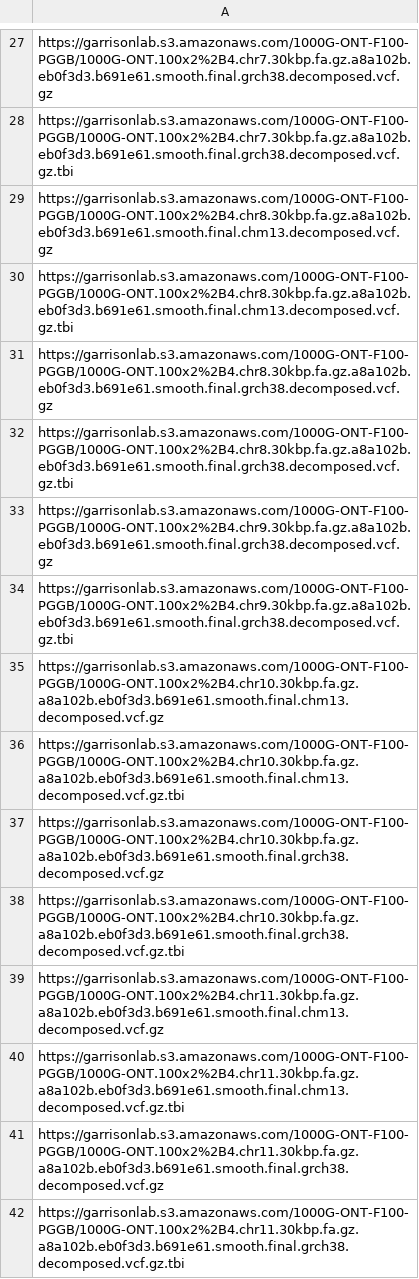
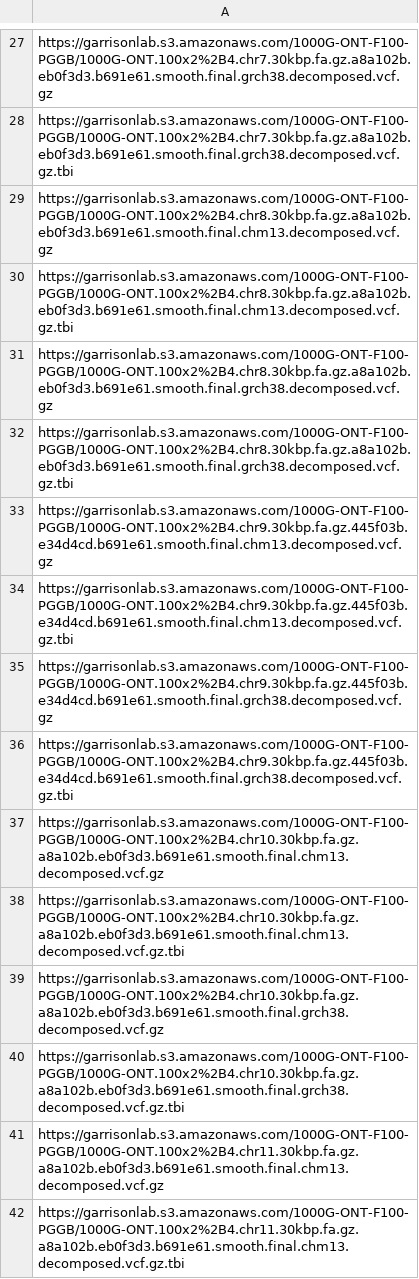
Before and after one commit to AndreaGuarracino/1000G-ONT-F100-PGGB, a TSV file: data/1000G-ONT-F100-PGGB.vcf.urls.tsv, drawn as a sheet; only a part is shown, gaps mark what is left out; the shorter side is filled out with more unchanged rows.

```diff
--- a/data/1000G-ONT-F100-PGGB.vcf.urls.tsv
+++ b/data/1000G-ONT-F100-PGGB.vcf.urls.tsv
@@ -32,4 +32,6 @@ https://garrisonlab.s3.amazonaws.com/1000G-ONT-F100-PGGB/1000G-ONT.100x2%2B4.chr
 https://garrisonlab.s3.amazonaws.com/1000G-ONT-F100-PGGB/1000G-ONT.100x2%2B4.chr8.30kbp.fa.gz.a8a102b.eb0f3d3.b691e61.smooth.final.grch38.decomposed.vcf.gz.tbi
-https://garrisonlab.s3.amazonaws.com/1000G-ONT-F100-PGGB/1000G-ONT.100x2%2B4.chr9.30kbp.fa.gz.a8a102b.eb0f3d3.b691e61.smooth.final.grch38.decomposed.vcf.gz
-https://garrisonlab.s3.amazonaws.com/1000G-ONT-F100-PGGB/1000G-ONT.100x2%2B4.chr9.30kbp.fa.gz.a8a102b.eb0f3d3.b691e61.smooth.final.grch38.decomposed.vcf.gz.tbi
+https://garrisonlab.s3.amazonaws.com/1000G-ONT-F100-PGGB/1000G-ONT.100x2%2B4.chr9.30kbp.fa.gz.445f03b.e34d4cd.b691e61.smooth.final.chm13.decomposed.vcf.gz
+https://garrisonlab.s3.amazonaws.com/1000G-ONT-F100-PGGB/1000G-ONT.100x2%2B4.chr9.30kbp.fa.gz.445f03b.e34d4cd.b691e61.smooth.final.chm13.decomposed.vcf.gz.tbi
+https://garrisonlab.s3.amazonaws.com/1000G-ONT-F100-PGGB/1000G-ONT.100x2%2B4.chr9.30kbp.fa.gz.445f03b.e34d4cd.b691e61.smooth.final.grch38.decomposed.vcf.gz
+https://garrisonlab.s3.amazonaws.com/1000G-ONT-F100-PGGB/1000G-ONT.100x2%2B4.chr9.30kbp.fa.gz.445f03b.e34d4cd.b691e61.smooth.final.grch38.decomposed.vcf.gz.tbi
 https://garrisonlab.s3.amazonaws.com/1000G-ONT-F100-PGGB/1000G-ONT.100x2%2B4.chr10.30kbp.fa.gz.a8a102b.eb0f3d3.b691e61.smooth.final.chm13.decomposed.vcf.gz
```
Also changed, not shown: 3 other files.
